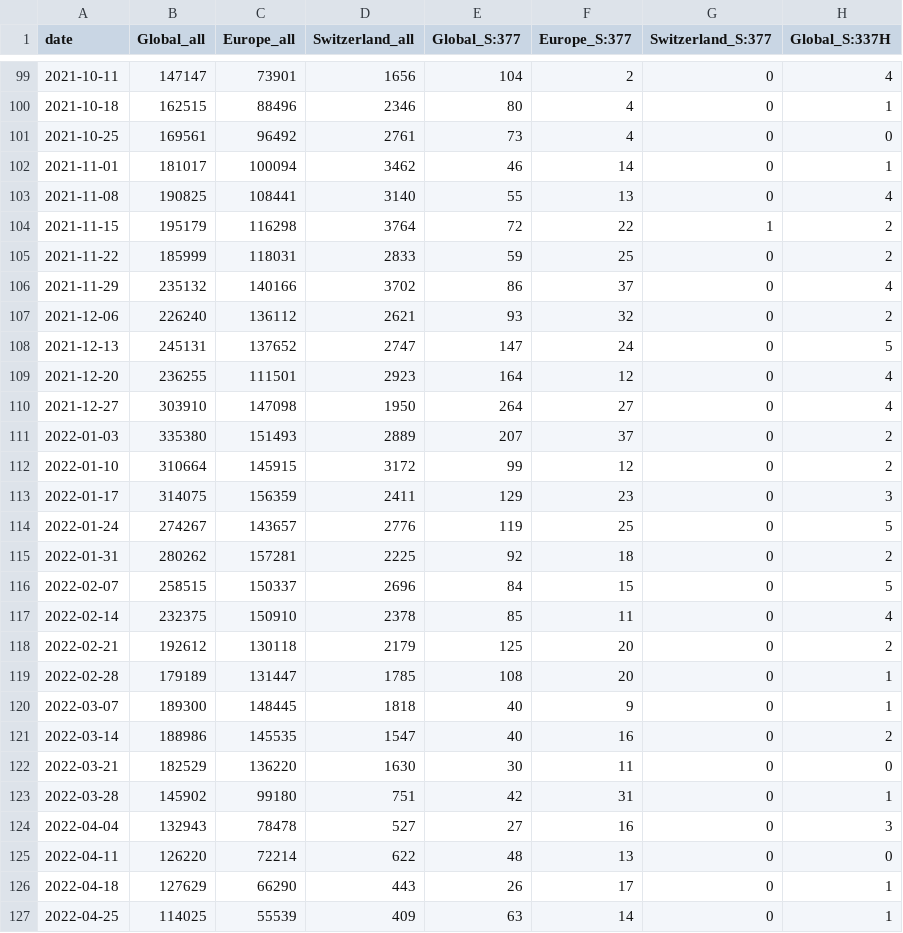
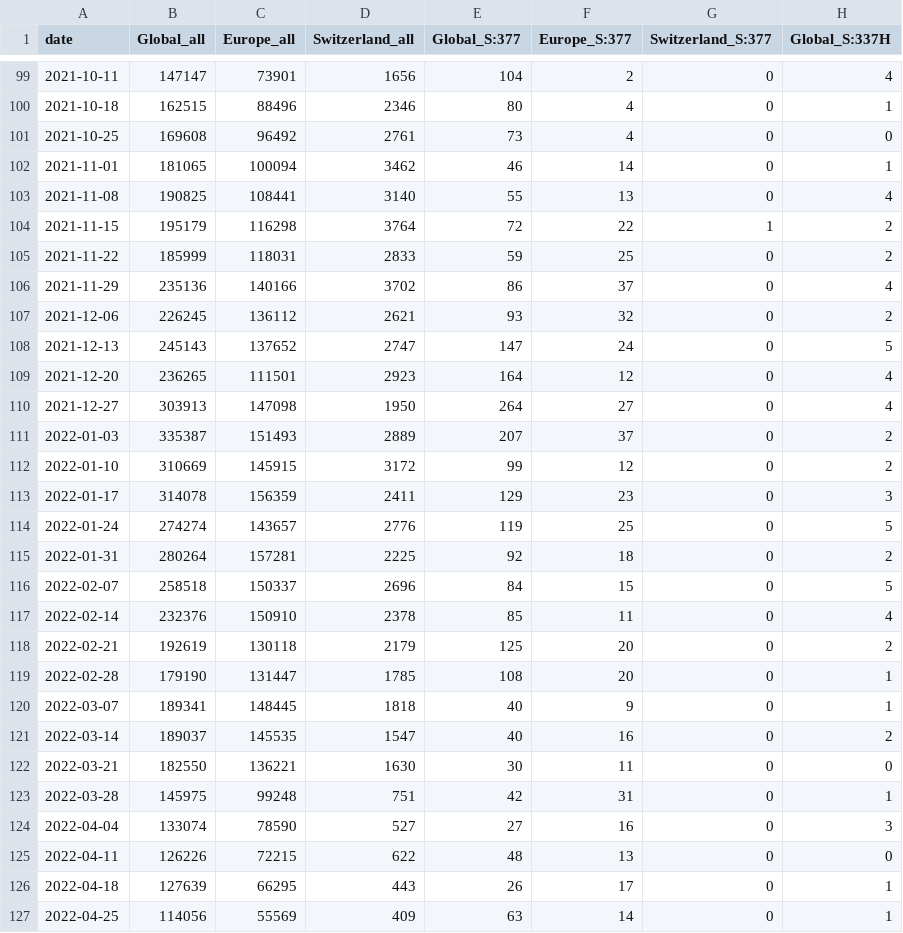
Before and after one commit to CovSeqCH/SequencingStats_and_Variants, a CSV file: data/mutation_counts.csv, drawn as a sheet; only a part is shown, gaps mark what is left out; the diff covers the shown part only; the diff names each change by its address in the sheet, - before the commit and + after, or states it on an @@ line.

```diff
--- a/data/mutation_counts.csv
+++ b/data/mutation_counts.csv
-B101 (Global_all): 169561
+B101 (Global_all): 169608
-B102 (Global_all): 181017
+B102 (Global_all): 181065
-B106 (Global_all): 235132
+B106 (Global_all): 235136
-B107 (Global_all): 226240
+B107 (Global_all): 226245
-B108 (Global_all): 245131
+B108 (Global_all): 245143
-B109 (Global_all): 236255
+B109 (Global_all): 236265
-B110 (Global_all): 303910
+B110 (Global_all): 303913
-B111 (Global_all): 335380
+B111 (Global_all): 335387
-B112 (Global_all): 310664
+B112 (Global_all): 310669
-B113 (Global_all): 314075
+B113 (Global_all): 314078
-B114 (Global_all): 274267
+B114 (Global_all): 274274
-B115 (Global_all): 280262
+B115 (Global_all): 280264
-B116 (Global_all): 258515
+B116 (Global_all): 258518
-B117 (Global_all): 232375
+B117 (Global_all): 232376
-B118 (Global_all): 192612
+B118 (Global_all): 192619
-B119 (Global_all): 179189
+B119 (Global_all): 179190
-B120 (Global_all): 189300
+B120 (Global_all): 189341
-B121 (Global_all): 188986
+B121 (Global_all): 189037
-B122 (Global_all): 182529
+B122 (Global_all): 182550
-C122 (Europe_all): 136220
+C122 (Europe_all): 136221
-B123 (Global_all): 145902
+B123 (Global_all): 145975
-C123 (Europe_all): 99180
+C123 (Europe_all): 99248
-B124 (Global_all): 132943
+B124 (Global_all): 133074
-C124 (Europe_all): 78478
+C124 (Europe_all): 78590
-B125 (Global_all): 126220
+B125 (Global_all): 126226
-C125 (Europe_all): 72214
+C125 (Europe_all): 72215
-B126 (Global_all): 127629
+B126 (Global_all): 127639
-C126 (Europe_all): 66290
+C126 (Europe_all): 66295
-B127 (Global_all): 114025
+B127 (Global_all): 114056
-C127 (Europe_all): 55539
+C127 (Europe_all): 55569
```
Also changed, not shown: 133 edited cells elsewhere in this file, 9 other files.
